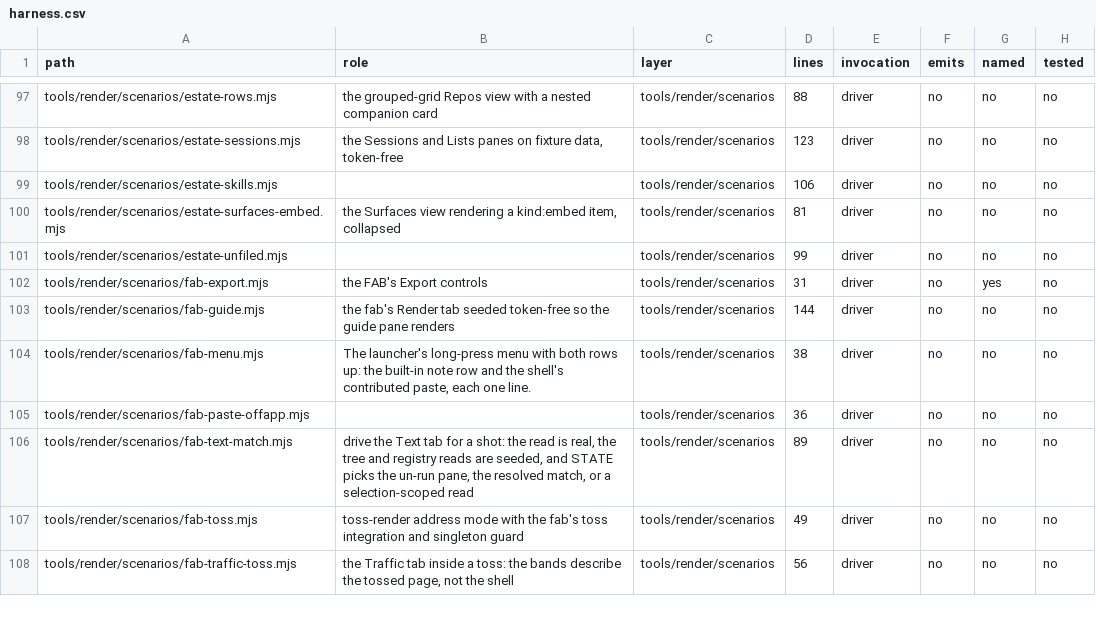
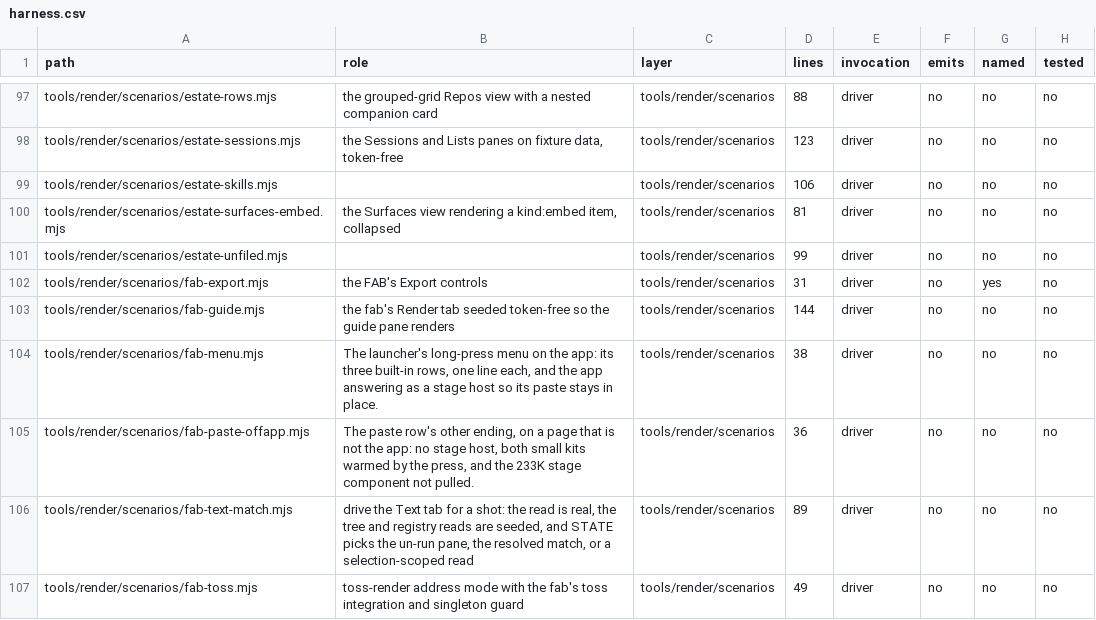
Before and after one commit to mehrlander/WebTools, a CSV file: docs/harness.csv, drawn as a sheet; only a part is shown, gaps mark what is left out; the shorter side is filled out with more unchanged rows.

```diff
--- a/docs/harness.csv
+++ b/docs/harness.csv
@@ -103,4 +103,4 @@ tools/render/scenarios/fab-export.mjs,the FAB's Export controls,tools/render/sce
 tools/render/scenarios/fab-guide.mjs,the fab's Render tab seeded token-free so the guide pane renders,tools/render/scenarios,144,driver,no,no,no
-tools/render/scenarios/fab-menu.mjs,"The launcher's long-press menu with both rows up: the built-in note row and the shell's contributed paste, each one line.",tools/render/scenarios,38,driver,no,no,no
-tools/render/scenarios/fab-paste-offapp.mjs,,tools/render/scenarios,36,driver,no,no,no
+tools/render/scenarios/fab-menu.mjs,"The launcher's long-press menu on the app: its three built-in rows, one line each, and the app answering as a stage host so its paste stays in place.",tools/render/scenarios,38,driver,no,no,no
+tools/render/scenarios/fab-paste-offapp.mjs,"The paste row's other ending, on a page that is not the app: no stage host, both small kits warmed by the press, and the 233K stage component not pulled.",tools/render/scenarios,36,driver,no,no,no
 tools/render/scenarios/fab-text-match.mjs,"drive the Text tab for a shot: the read is real, the tree and registry reads are seeded, and STATE picks the un-run pane, the resolved match, or a selection-scoped read",tools/render/scenarios,89,driver,no,no,no
```
Also changed, not shown: docs/docs.csv.
